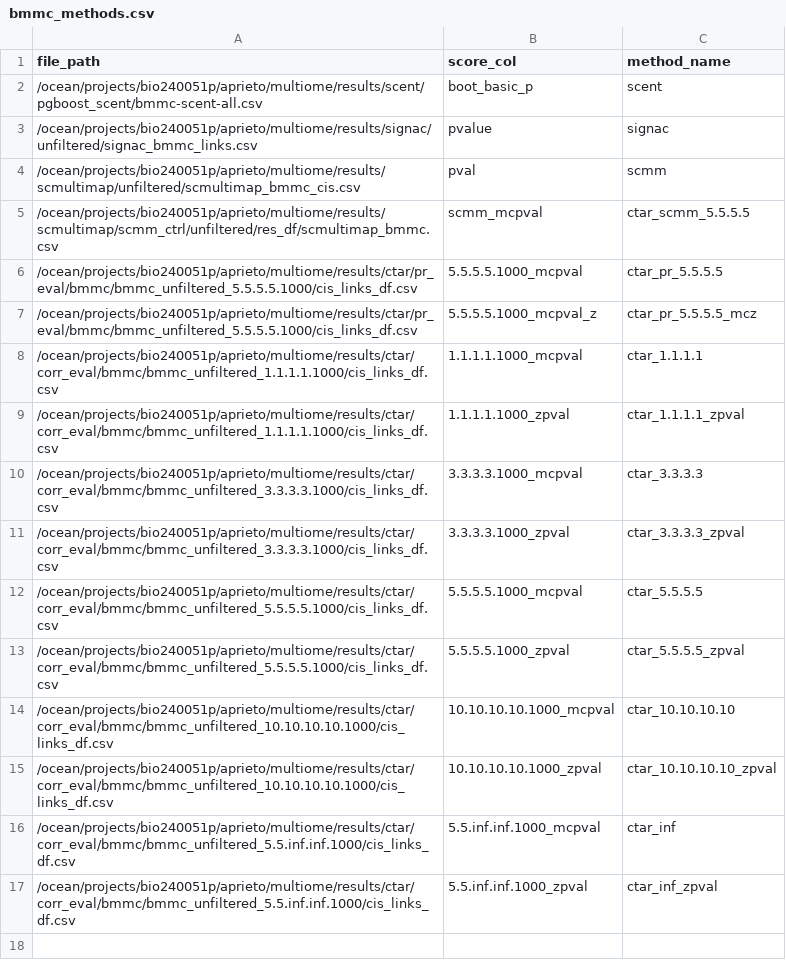
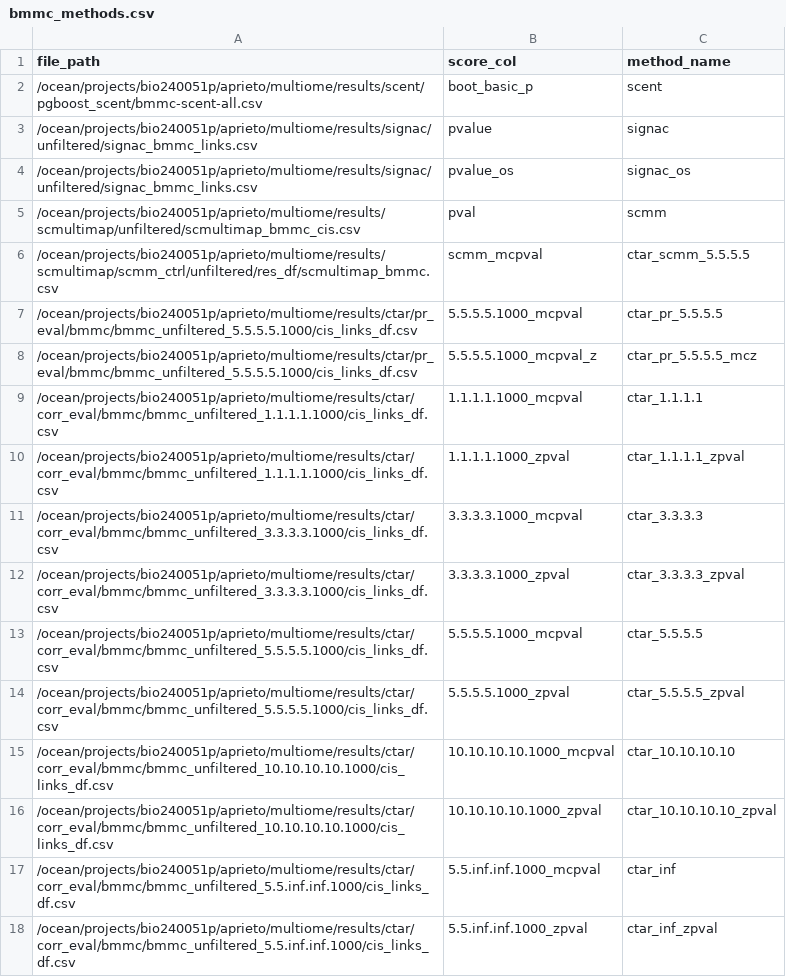
Before and after one commit to anatori/cts_peak_gene, a CSV file: experiments/job.evaluation/methods_manifests/bmmc_methods.csv, drawn as a sheet.

```diff
--- a/experiments/job.evaluation/methods_manifests/bmmc_methods.csv
+++ b/experiments/job.evaluation/methods_manifests/bmmc_methods.csv
@@ -3,2 +3,3 @@ file_path,score_col,method_name
 /ocean/projects/bio240051p/aprieto/multiome/results/signac/unfiltered/signac_bmmc_links.csv,pvalue,signac
+/ocean/projects/bio240051p/aprieto/multiome/results/signac/unfiltered/signac_bmmc_links.csv,pvalue_os,signac_os
 /ocean/projects/bio240051p/aprieto/multiome/results/scmultimap/unfiltered/scmultimap_bmmc_cis.csv,pval,scmm
```
Also changed, not shown: experiments/job.evaluation/methods_manifests/brain_methods.csv, experiments/job.evaluation/methods_manifests/neat_methods.csv, 6 other files.
